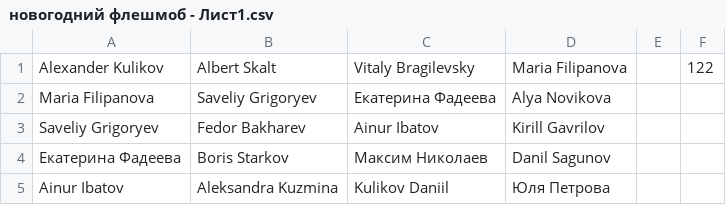
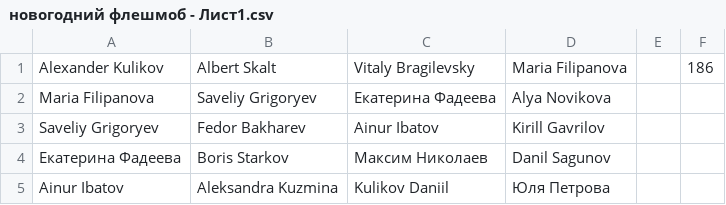
Before and after one commit to tamarinvs19/python-learning, a CSV file: graphviz/новогодний флешмоб - Лист1.csv, drawn as a sheet; only a part is shown; the diff covers the shown part only.

```diff
--- a/graphviz/новогодний флешмоб - Лист1.csv
+++ b/graphviz/новогодний флешмоб - Лист1.csv
@@ -1,2 +1,2 @@
-Alexander Kulikov,Albert Skalt,Vitaly Bragilevsky,Maria Filipanova,,122
+Alexander Kulikov,Albert Skalt,Vitaly Bragilevsky,Maria Filipanova,,186
 Maria Filipanova,Saveliy Grigoryev,Екатерина Фадеева,Alya Novikova,,
```
Also changed, not shown: 25 added rows elsewhere in this file, 2 other files.
